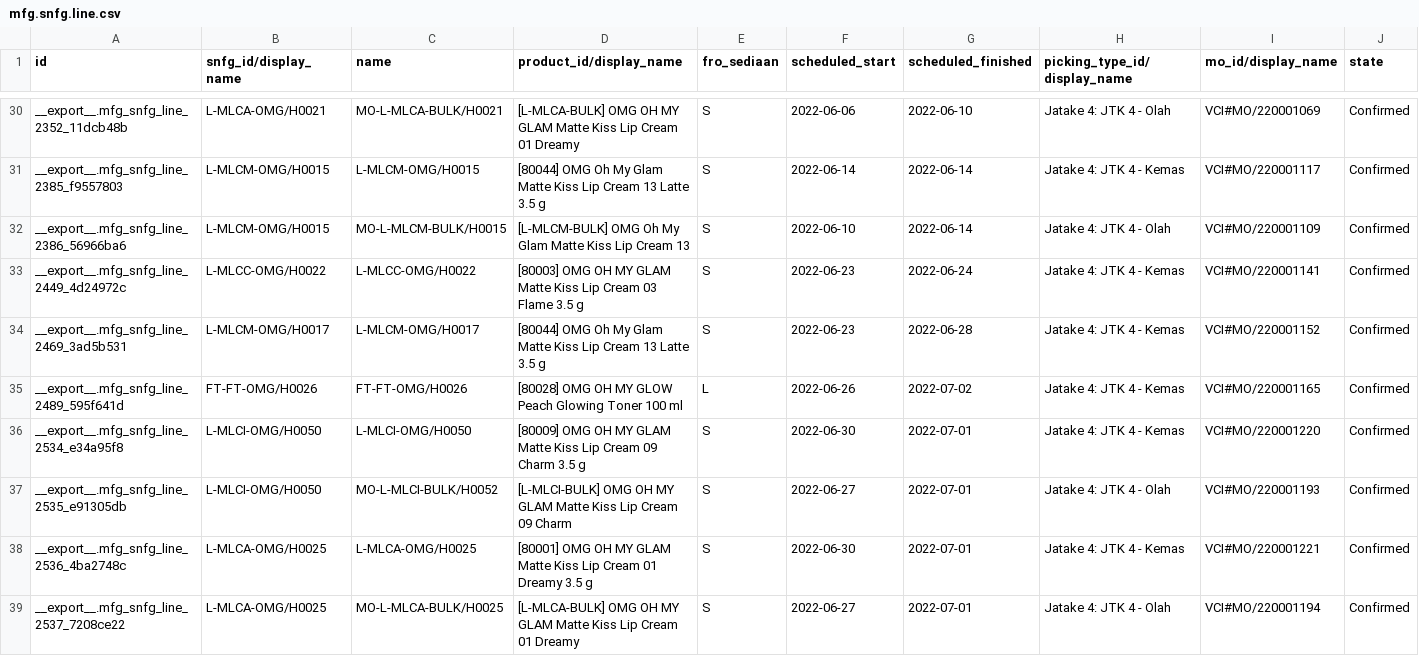
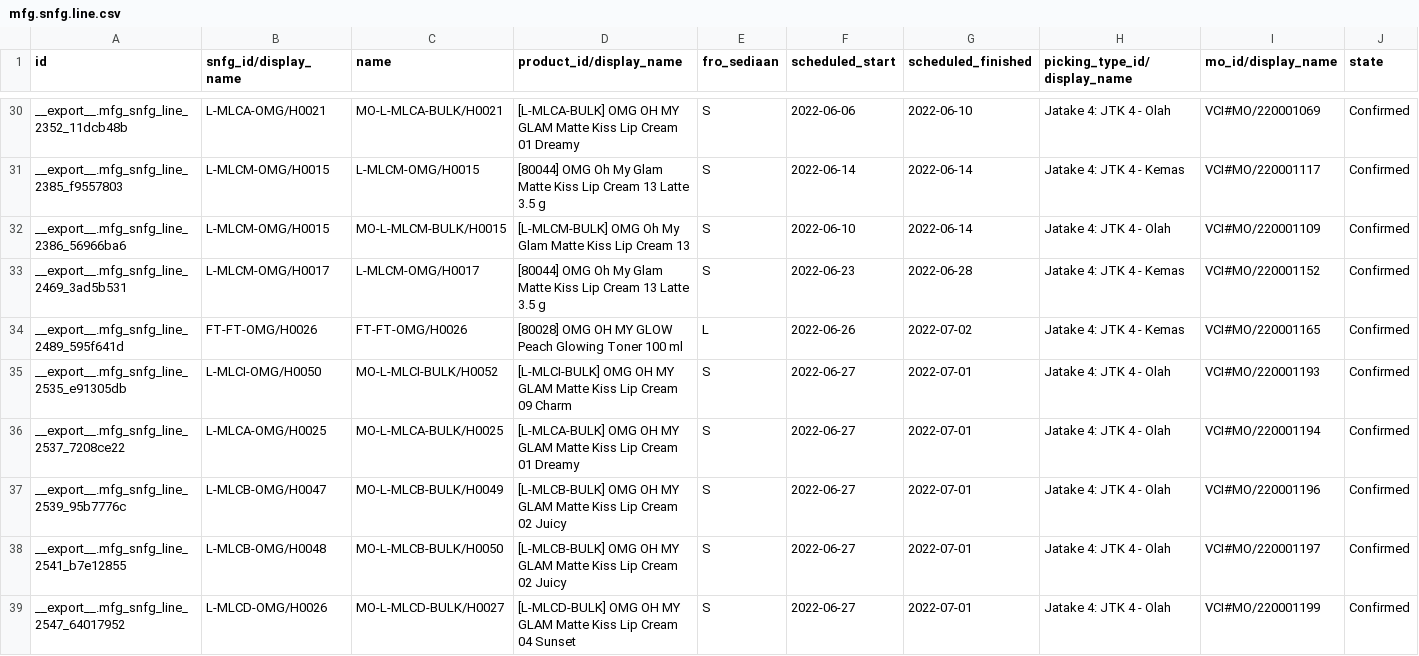
Before and after one commit to adifher/files, a CSV file: PARAGON/MO/mfg.snfg.line.csv, drawn as a sheet; only a part is shown, gaps mark what is left out; the shorter side is filled out with more unchanged rows; rows hold the shown columns only; the diff covers the shown part only; the diff names each change by its address in the sheet, - before the commit and + after, or states it on an @@ line.

```diff
--- a/PARAGON/MO/mfg.snfg.line.csv
+++ b/PARAGON/MO/mfg.snfg.line.csv
-row 33: __export__.mfg_snfg_line_2449_4d24972c | L-MLCC-OMG/H0022 | L-MLCC-OMG/H0022 | [80003] OMG OH MY GLAM Matte Kiss Lip Cream 03 Flame 3.5 g | S | 2022-06-23 | 2022-06-24 | Jatake 4: JTK 4 - Kemas | VCI#MO/220001141 | Confirmed
-row 36: __export__.mfg_snfg_line_2534_e34a95f8 | L-MLCI-OMG/H0050 | L-MLCI-OMG/H0050 | [80009] OMG OH MY GLAM Matte Kiss Lip Cream 09 Charm 3.5 g | S | 2022-06-30 | 2022-07-01 | Jatake 4: JTK 4 - Kemas | VCI#MO/220001220 | Confirmed
-row 38: __export__.mfg_snfg_line_2536_4ba2748c | L-MLCA-OMG/H0025 | L-MLCA-OMG/H0025 | [80001] OMG OH MY GLAM Matte Kiss Lip Cream 01 Dreamy 3.5 g | S | 2022-06-30 | 2022-07-01 | Jatake 4: JTK 4 - Kemas | VCI#MO/220001221 | Confirmed
```
Also changed, not shown: 12 removed rows elsewhere in this file, PARAGON/KENDALA SCF/grid-export.csv, 3 other files.
